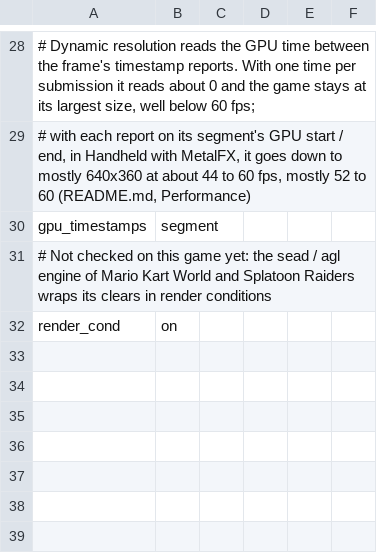
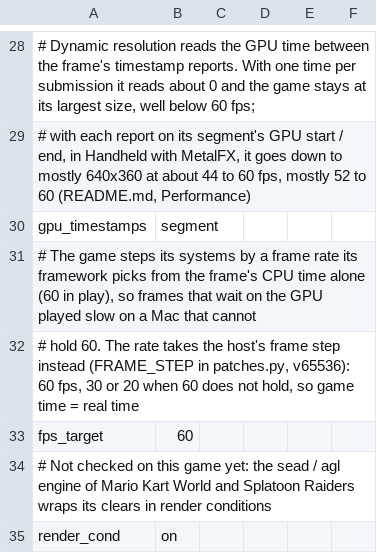
Before and after one commit to 3dsfr3ak/nxnative, a TSV file: dm/games/04008E001F098000/game.tsv, drawn as a sheet; only a part is shown, gaps mark what is left out; the diff names each change by its address in the sheet, - before the commit and + after, or states it on an @@ line.

```diff
--- a/dm/games/04008E001F098000/game.tsv
+++ b/dm/games/04008E001F098000/game.tsv
+row 31: # The game steps its systems by a frame rate its framework picks from the frame's CPU time alone (60 in play), so frames that wait on the GPU played slow on a Mac that cannot
+row 32: # hold 60. The rate takes the host's frame step instead (FRAME_STEP in patches.py, v65536): 60 fps, 30 or 20 when 60 does not hold, so game time = real time
+row 33: fps_target | 60
```
Also changed, not shown: 4 other files.
